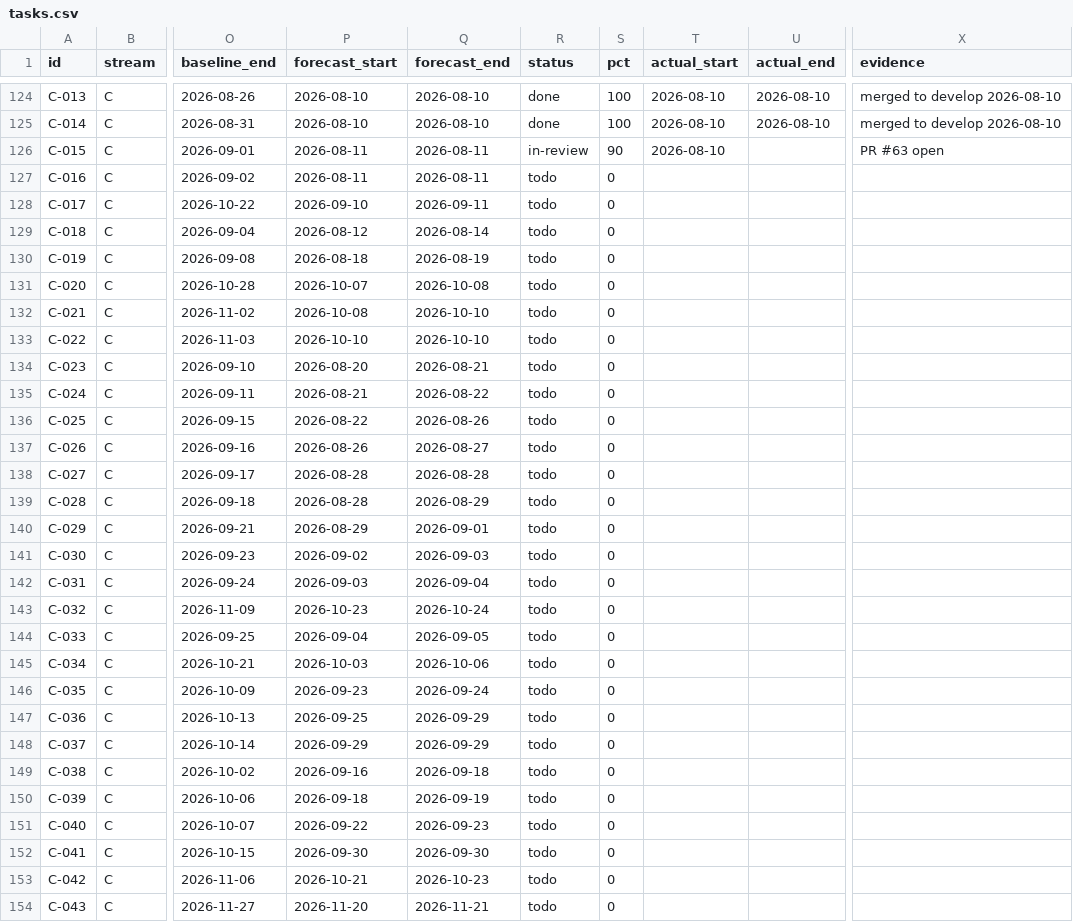
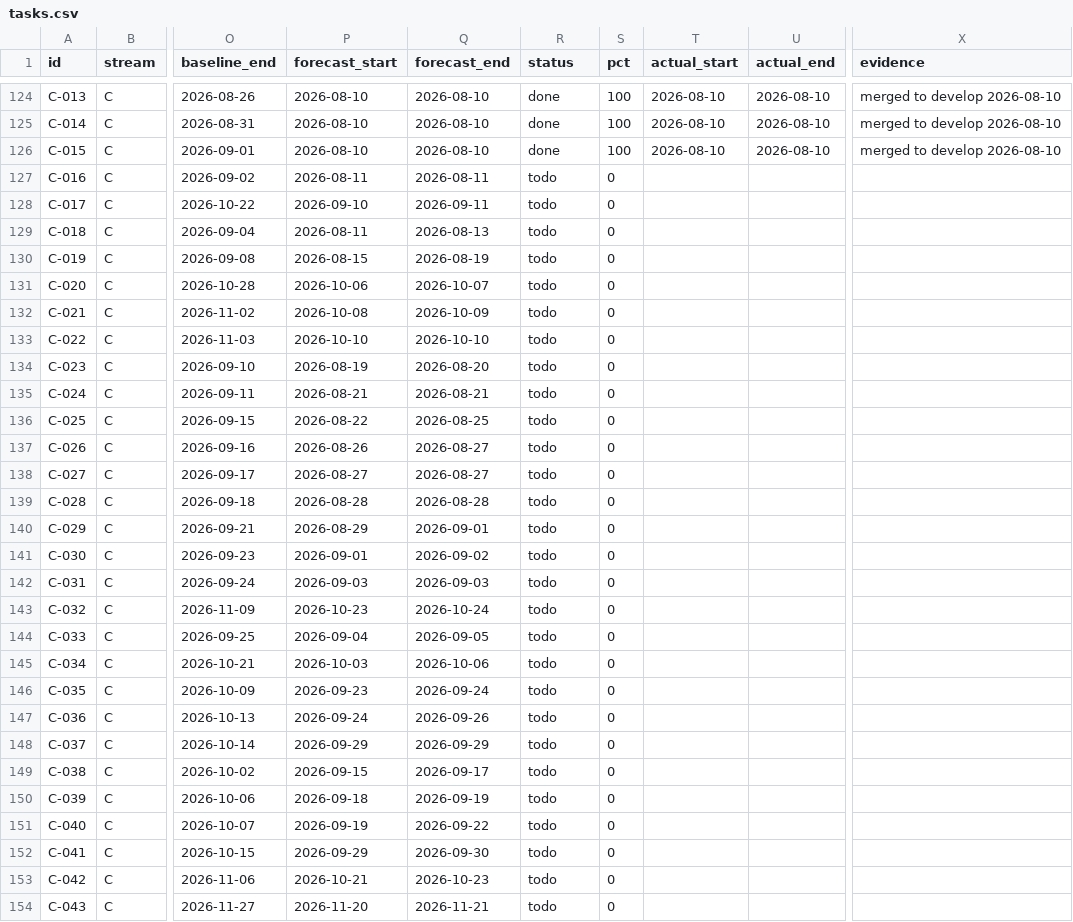
Before and after one commit to debashisedunext/EduTrack, a CSV file: docs/plan/tasks.csv, drawn as a sheet; only a part is shown, gaps mark what is left out; the diff covers the shown part only; the diff names each change by its address in the sheet, - before the commit and + after, or states it on an @@ line.

Commit message:
chore(plan): schedule refresh after push
Regenerated by plan-tracker. Status derived from git.

```diff
--- a/docs/plan/tasks.csv
+++ b/docs/plan/tasks.csv
-P126 (forecast_start): 2026-08-11
+P126 (forecast_start): 2026-08-10
-Q126 (forecast_end): 2026-08-11
+Q126 (forecast_end): 2026-08-10
-R126 (status): in-review
+R126 (status): done
-S126 (pct): 90
+S126 (pct): 100
-U126 (actual_end): (empty)
+U126 (actual_end): 2026-08-10
-X126 (evidence): PR #63 open
+X126 (evidence): merged to develop 2026-08-10
-P129 (forecast_start): 2026-08-12
+P129 (forecast_start): 2026-08-11
-Q129 (forecast_end): 2026-08-14
+Q129 (forecast_end): 2026-08-13
-P130 (forecast_start): 2026-08-18
+P130 (forecast_start): 2026-08-15
-P131 (forecast_start): 2026-10-07
+P131 (forecast_start): 2026-10-06
-Q131 (forecast_end): 2026-10-08
+Q131 (forecast_end): 2026-10-07
-Q132 (forecast_end): 2026-10-10
+Q132 (forecast_end): 2026-10-09
-P134 (forecast_start): 2026-08-20
+P134 (forecast_start): 2026-08-19
-Q134 (forecast_end): 2026-08-21
+Q134 (forecast_end): 2026-08-20
-Q135 (forecast_end): 2026-08-22
+Q135 (forecast_end): 2026-08-21
-Q136 (forecast_end): 2026-08-26
+Q136 (forecast_end): 2026-08-25
-P138 (forecast_start): 2026-08-28
+P138 (forecast_start): 2026-08-27
-Q138 (forecast_end): 2026-08-28
+Q138 (forecast_end): 2026-08-27
-Q139 (forecast_end): 2026-08-29
+Q139 (forecast_end): 2026-08-28
-P141 (forecast_start): 2026-09-02
+P141 (forecast_start): 2026-09-01
-Q141 (forecast_end): 2026-09-03
+Q141 (forecast_end): 2026-09-02
-Q142 (forecast_end): 2026-09-04
+Q142 (forecast_end): 2026-09-03
-P147 (forecast_start): 2026-09-25
+P147 (forecast_start): 2026-09-24
-Q147 (forecast_end): 2026-09-29
+Q147 (forecast_end): 2026-09-26
-P149 (forecast_start): 2026-09-16
+P149 (forecast_start): 2026-09-15
-Q149 (forecast_end): 2026-09-18
+Q149 (forecast_end): 2026-09-17
-P151 (forecast_start): 2026-09-22
+P151 (forecast_start): 2026-09-19
-Q151 (forecast_end): 2026-09-23
+Q151 (forecast_end): 2026-09-22
-P152 (forecast_start): 2026-09-30
+P152 (forecast_start): 2026-09-29
```
Also changed, not shown: 13 edited cells elsewhere in this file, 2 other files.
